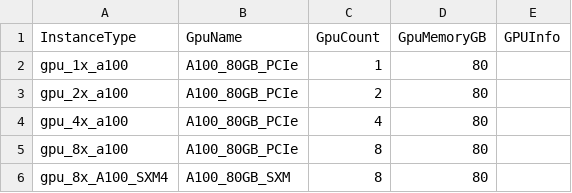
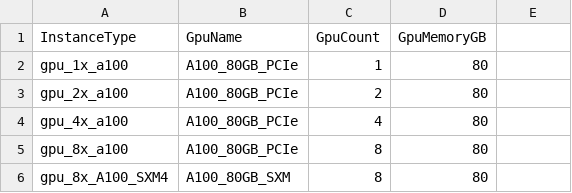
Before and after one commit to iamvikaskumar/cloud-catalog, a CSV file: catalogs/v1/massed_compute/flavours.csv, drawn as a sheet.

Commit message:
Update flavours.csv
removed unused header

```diff
--- a/catalogs/v1/massed_compute/flavours.csv
+++ b/catalogs/v1/massed_compute/flavours.csv
@@ -1,2 +1,2 @@
-InstanceType,GpuName,GpuCount,GpuMemoryGB,GPUInfo
+InstanceType,GpuName,GpuCount,GpuMemoryGB
 gpu_1x_a100,A100_80GB_PCIe,1,80
```
